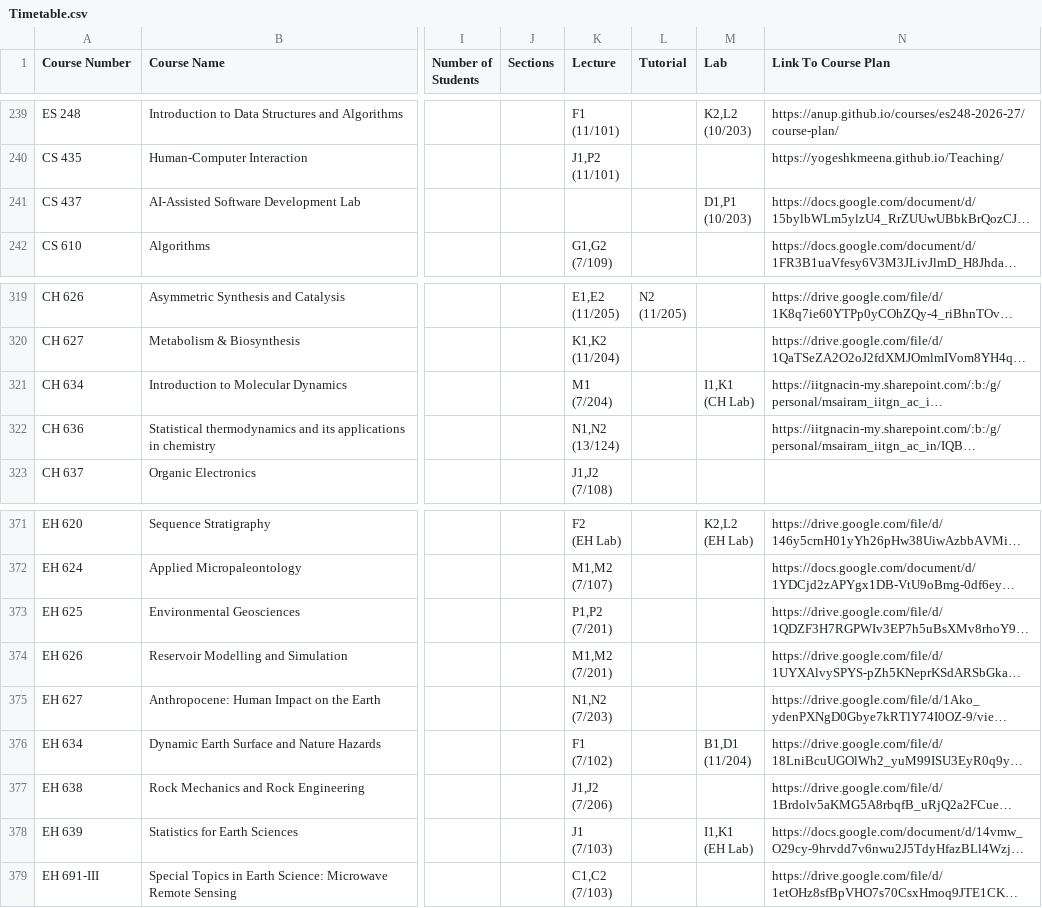
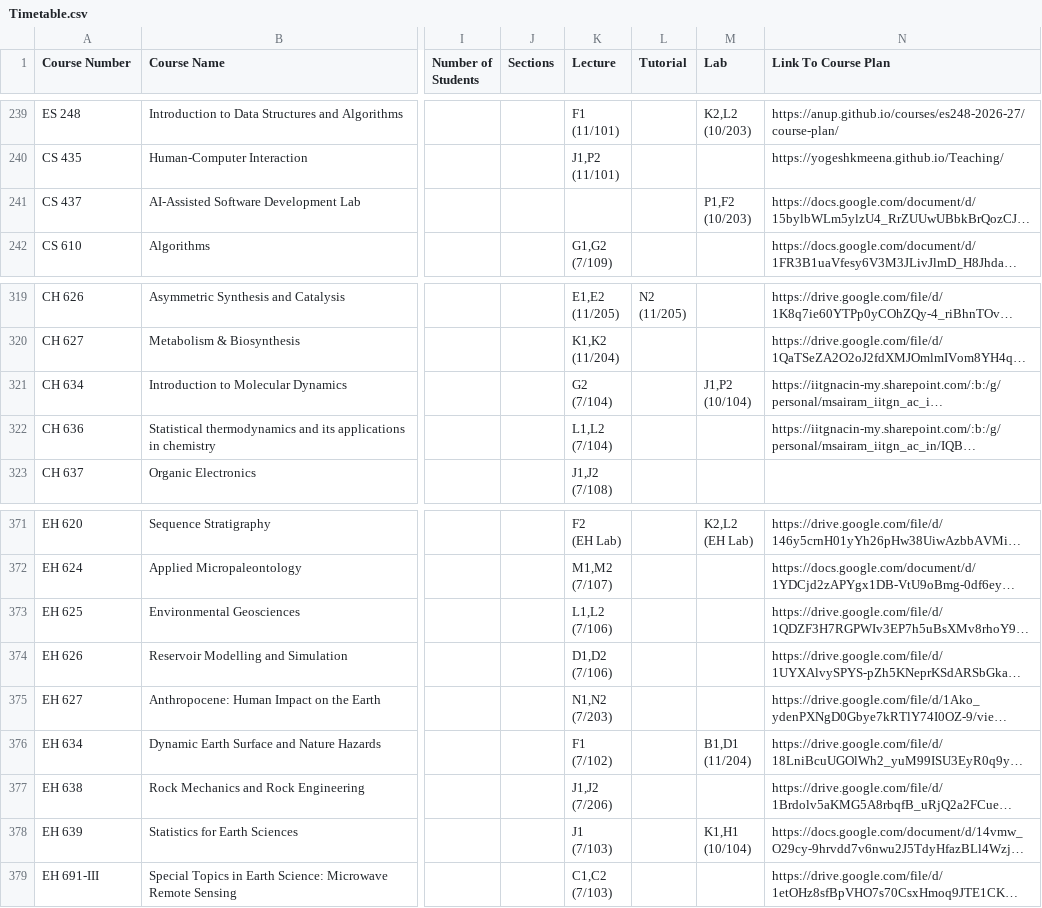
Before and after one commit to Naveen-Pal/timetable, a CSV file: Timetable.csv, drawn as a sheet; only a part is shown, gaps mark what is left out; long unchanged cells end in …; ↵ is a line break in a cell; the diff names each change by its address in the sheet, - before the commit and + after, or states it on an @@ line.

```diff
--- a/Timetable.csv
+++ b/Timetable.csv
-M241 (Lab): D1,P1 ↵ (10/203)
+M241 (Lab): P1,F2 ↵ (10/203)
-K321 (Lecture): M1 ↵ (7/204)
+K321 (Lecture): G2 ↵ (7/104)
-M321 (Lab): I1,K1 ↵ (CH Lab)
+M321 (Lab): J1,P2 ↵ (10/104)
-K322 (Lecture): N1,N2 ↵ (13/124)
+K322 (Lecture): L1,L2 ↵ (7/104)
-K373 (Lecture): P1,P2 ↵ (7/201)
+K373 (Lecture): L1,L2 ↵ (7/106)
-K374 (Lecture): M1,M2 ↵ (7/201)
+K374 (Lecture): D1,D2 ↵ (7/106)
-M378 (Lab): I1,K1 ↵ (EH Lab)
+M378 (Lab): K1,H1 ↵ (10/104)
```
Also changed, not shown: Updated_Processed_Timetable.csv.
